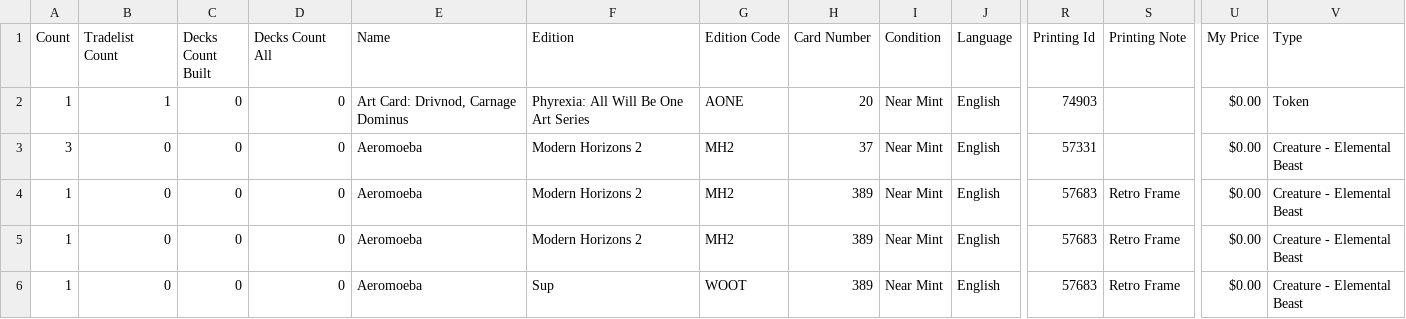
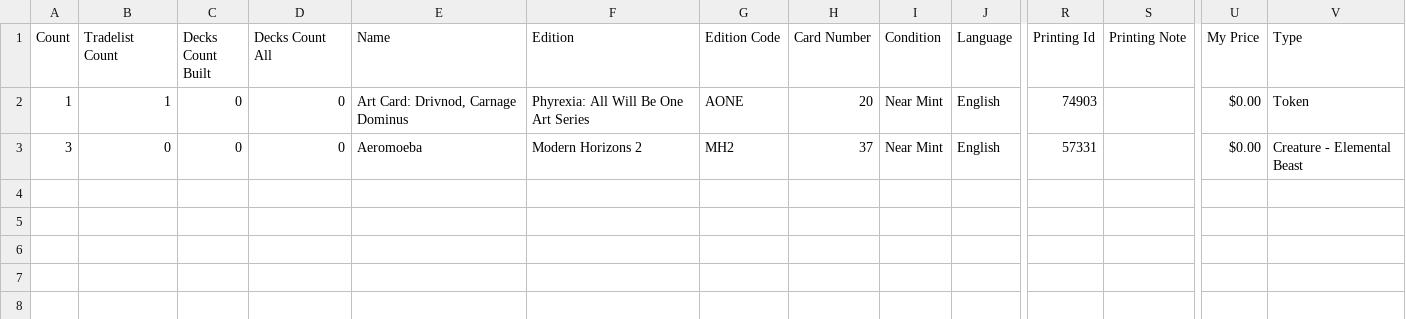
Before and after one commit to PsykoFant/CollectaMundo, a CSV file: CollectaMundo/TestFiles/Inventory_subset - Copy.csv, drawn as a sheet; only a part is shown, gaps mark what is left out; rows hold the shown columns only; the diff names each change by its address in the sheet, - before the commit and + after, or states it on an @@ line.

```diff
--- a/CollectaMundo/TestFiles/Inventory_subset - Copy.csv
+++ b/CollectaMundo/TestFiles/Inventory_subset - Copy.csv
-row 4: 1 | 0 | 0 | 0 | Aeromoeba | Modern Horizons 2 | MH2 | 389 | Near Mint | English | 57683 | Retro Frame | $0.00 | Creature - Elemental Beast
-row 5: 1 | 0 | 0 | 0 | Aeromoeba | Modern Horizons 2 | MH2 | 389 | Near Mint | English | 57683 | Retro Frame | $0.00 | Creature - Elemental Beast
-row 6: 1 | 0 | 0 | 0 | Aeromoeba | Sup | WOOT | 389 | Near Mint | English | 57683 | Retro Frame | $0.00 | Creature - Elemental Beast
```
Also changed, not shown: 8 other files.
